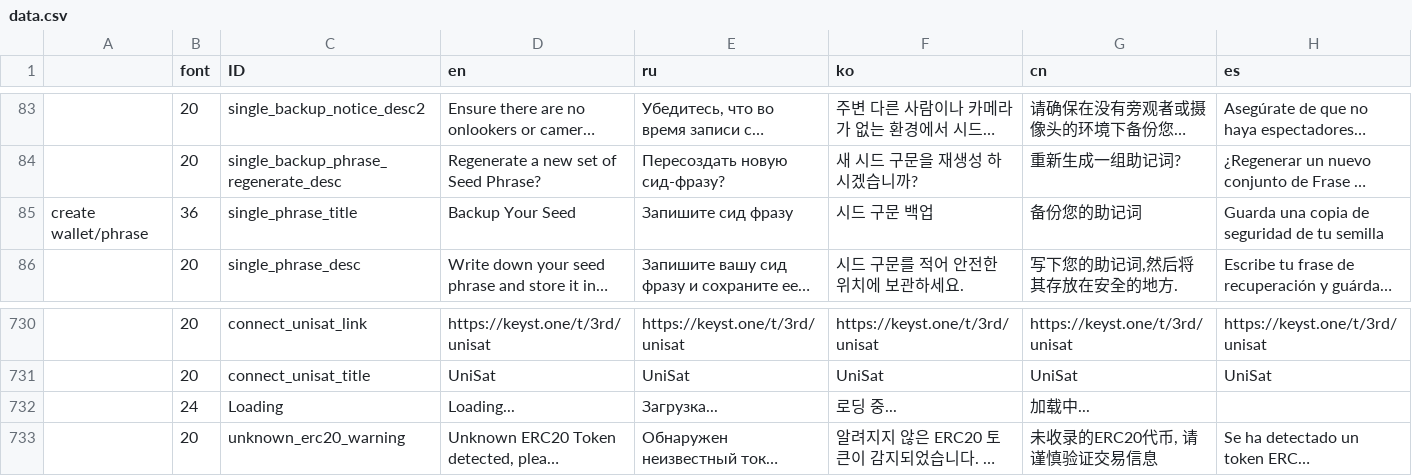
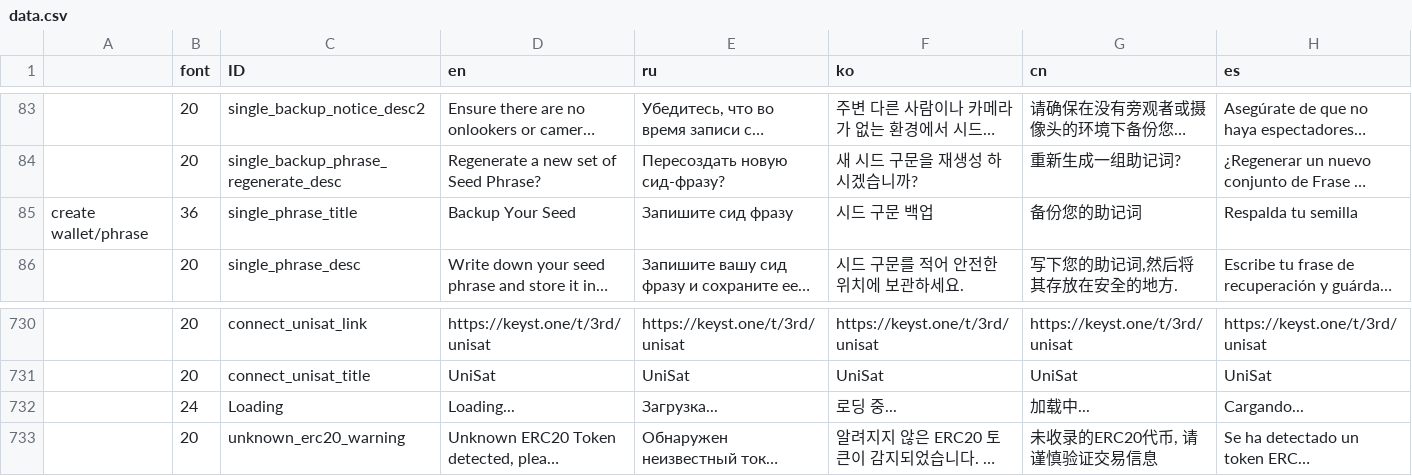
Before and after one commit to KeystoneHQ/keystone3-firmware, a CSV file: src/ui/lv_i18n/data.csv, drawn as a sheet; only a part is shown, gaps mark what is left out; long unchanged cells end in …; the diff names each change by its address in the sheet, - before the commit and + after, or states it on an @@ line.

```diff
--- a/src/ui/lv_i18n/data.csv
+++ b/src/ui/lv_i18n/data.csv
-H85 (es): Guarda una copia de seguridad de tu semilla
+H85 (es): Respalda tu semilla
-H732 (es): (empty)
+H732 (es): Cargando...
```
Also changed, not shown: 4 other files.
